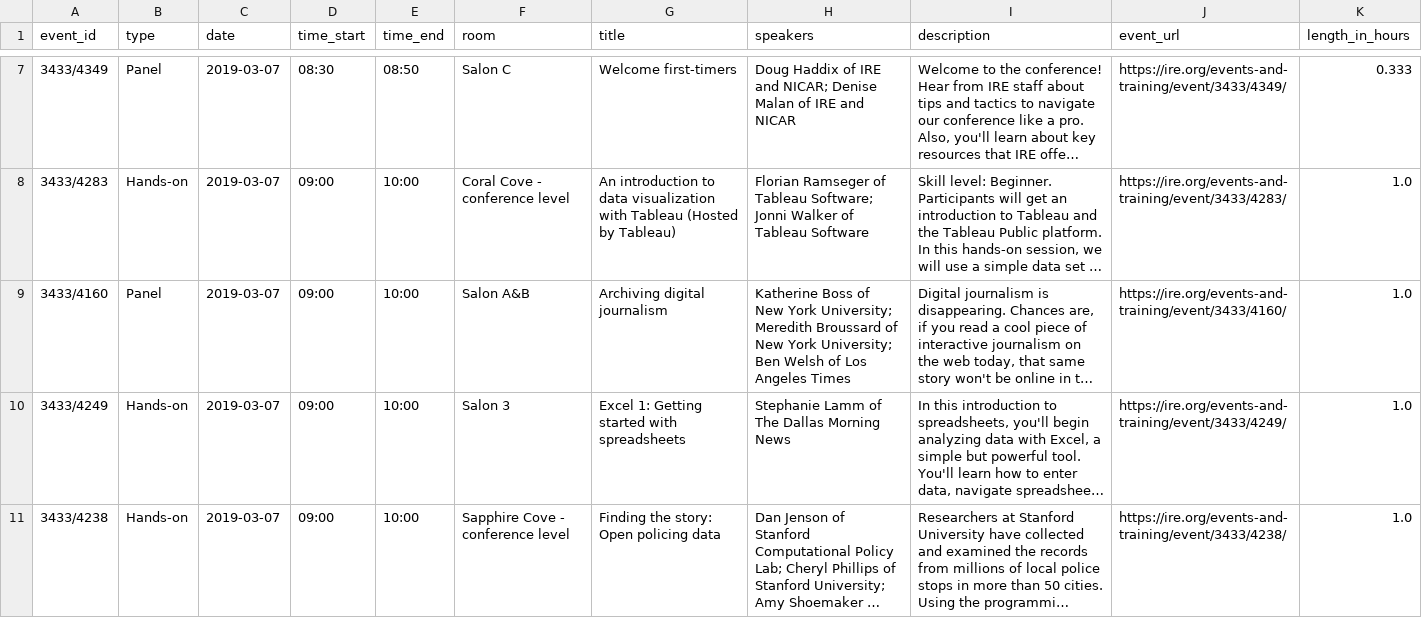
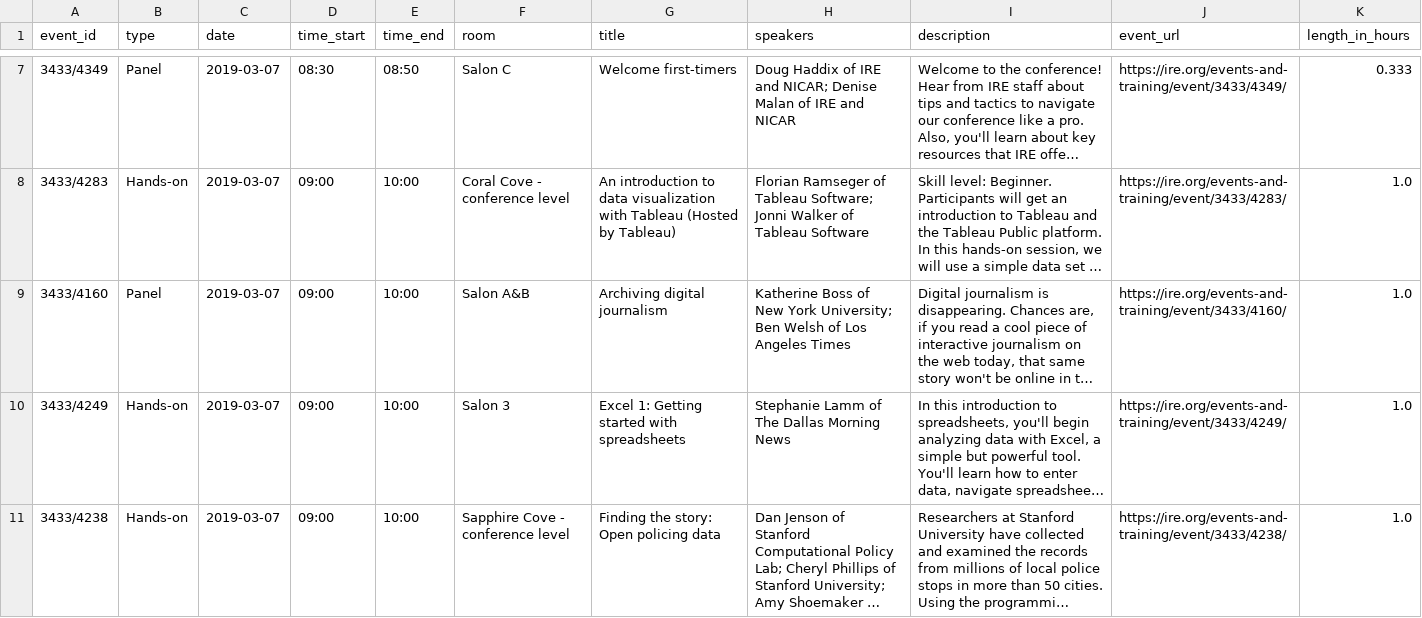
Before and after one commit to jsvine/nicar-2019-schedule, a CSV file: schedule/nicar-2019-schedule.csv, drawn as a sheet; only a part is shown, gaps mark what is left out; long unchanged cells end in …; the diff names each change by its address in the sheet, - before the commit and + after, or states it on an @@ line.

Commit message:
Update schedule

```diff
--- a/schedule/nicar-2019-schedule.csv
+++ b/schedule/nicar-2019-schedule.csv
-H9 (speakers): …York University; Meredith Broussard of New York University; Ben Welsh…
+H9 (speakers): …York University; Ben Welsh…
```
Also changed, not shown: 2 other files.
